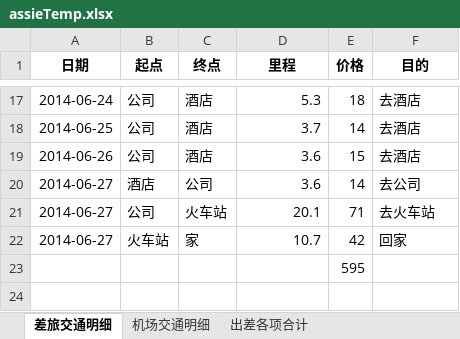
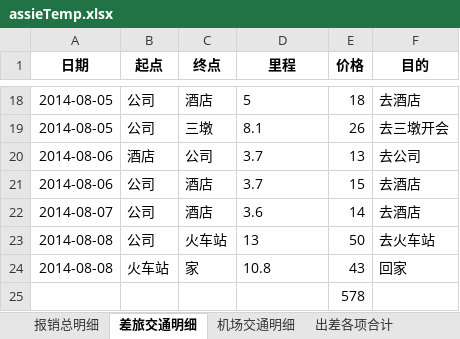
Before and after one commit to cssrain/assie, an Excel workbook: data/assieTemp.xlsx, sheet 差旅交通明细, drawn as a sheet; only a part is shown, gaps mark what is left out; values as stored, in another font and other column widths than the file's, no borders; removed rows and columns are numbered as before the commit, all else as after; the diff covers the shown part only; the diff names each change by its address in the sheet, - before the commit and + after, or states it on an @@ line.

```diff
--- a/data/assieTemp.xlsx (sheet 差旅交通明细)
+++ b/data/assieTemp.xlsx (sheet 差旅交通明细)
-A18 (日期): 2014-06-24
+A18 (日期): 2014-08-05
-D18 (里程): 5.3
+D18 (里程): 5
+row 19: 2014-08-05 | 公司 | 三墩 | 8.1 | 26 | 去三墩开会
+row 20: 2014-08-06 | 酒店 | 公司 | 3.7 | 13 | 去公司
-A21 (日期): 2014-06-25
+A21 (日期): 2014-08-06
-D21:D22 alignment: right
+D21:D22 alignment: left
-E21 (价格): 14
+E21 (价格): 15
-A22 (日期): 2014-06-26
+A22 (日期): 2014-08-07
-E22 (价格): 15
+E22 (价格): 14
-row 20: 2014-06-27 | 酒店 | 公司 | 3.6 | 14 | 去公司
-A23:A24 (日期): 2014-06-27
+A23:A24 (日期): 2014-08-08
-D23 (里程): 20.1
+D23 (里程): 13
-E23 (价格): 71
+E23 (价格): 50
-D24 (里程): 10.7
+D24 (里程): 10.8
-E24 (价格): 42
+E24 (价格): 43
-E25 (价格): 595
+E25 (价格): 578
```
Also changed, not shown: 5 added rows, 4 removed rows, 26 edited cells and cell formats elsewhere in this sheet, sheet 报销总明细, sheet 机场交通明细, sheet 出差各项合计, other sheet tabs, 6 other files.
